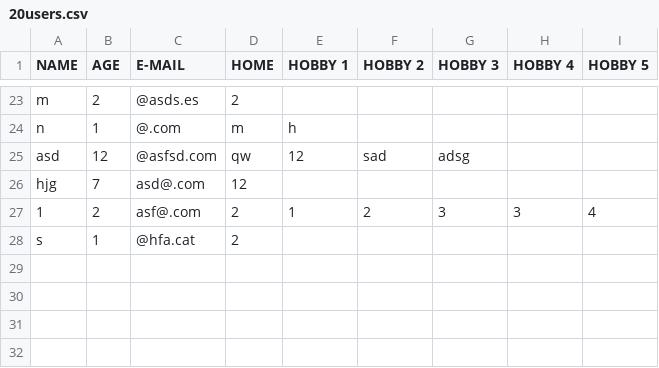
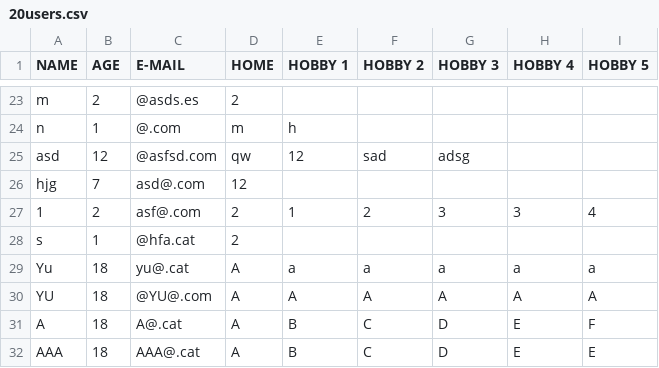
Before and after one commit to ZhiyuanMarcYuxiang/EDA2, a CSV file: Files/20users.csv, drawn as a sheet; only a part is shown, gaps mark what is left out.

```diff
--- a/Files/20users.csv
+++ b/Files/20users.csv
@@ -28 +28,5 @@ hjg,7,asd@.com,12,,,,,
 s,1,@hfa.cat,2,,,,,
+Yu,18,yu@.cat,A,a,a,a,a,a
+YU,18,@YU@.com,A,A,A,A,A,A
+A,18,A@.cat,A,B,C,D,E,F
+AAA,18,AAA@.cat,A,B,C,D,E,E
```
Also changed, not shown: 8 other files.
